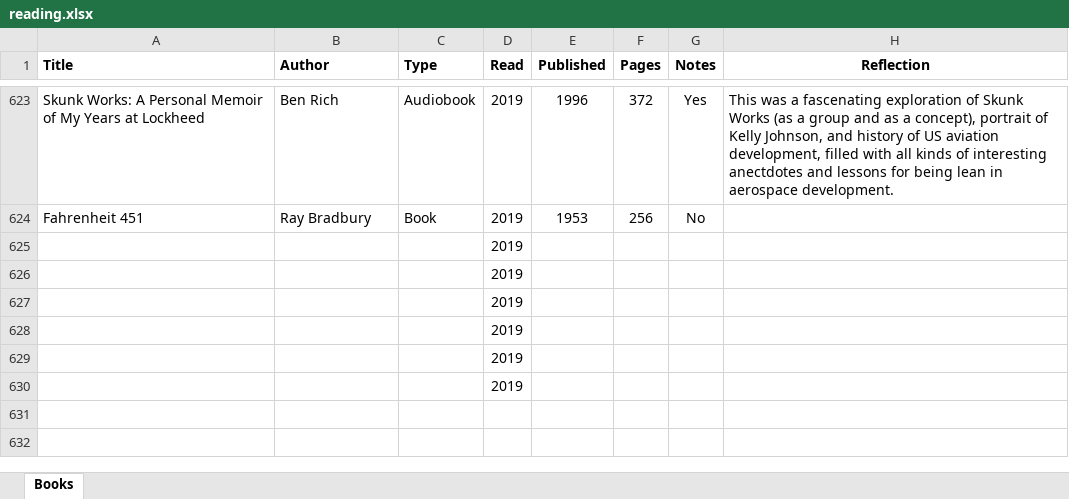
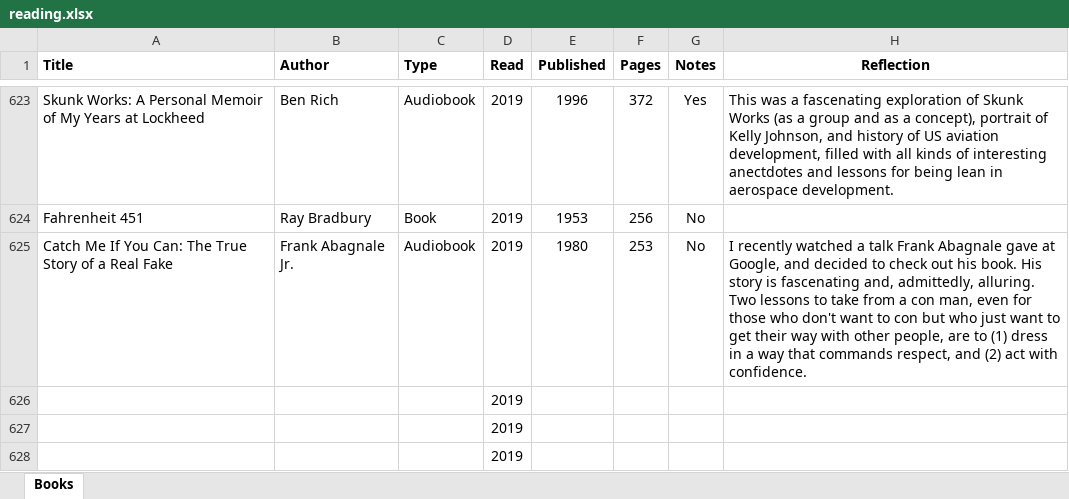
Before and after one commit to mkudija/mkudija.github.io, an Excel workbook: reading/reading.xlsx, sheet Books, drawn as a sheet; only a part is shown, gaps mark what is left out; the shorter side is filled out with more unchanged rows; values as stored, in another font and other column widths than the file's, no borders; removed rows and columns are numbered as before the commit, all else as after; the diff names each change by its address in the sheet, - before the commit and + after, or states it on an @@ line.

Commit message:
Catch Me If You Can

```diff
--- a/reading/reading.xlsx (sheet Books)
+++ b/reading/reading.xlsx (sheet Books)
-row 625:  |  |  | 2019
+row 625: Catch Me If You Can: The True Story of a Real Fake | Frank Abagnale Jr. | Audiobook | 2019 | 1980 | 253 | No | I recently watched a talk Frank Abagnale gave at Google, and decided to check out his book. His story is fascenating and, admittedly, alluring. Two lessons to take from a con man, even for those who don't want to con but who just want to get their way with other people, are to (1) dress in a way that commands respect, and (2) act with confidence.
```
Also changed, not shown: 3 other files.
